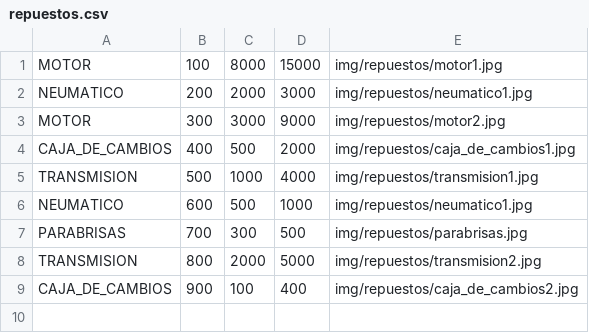
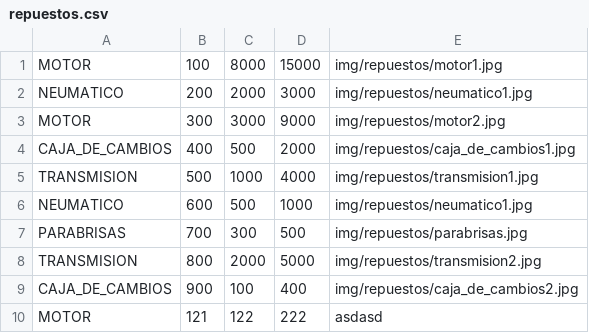
Before and after one commit to MarianAngulo/coches, a CSV file: data/repuestos.csv, drawn as a sheet; the diff names each change by its address in the sheet, - before the commit and + after, or states it on an @@ line.

```diff
--- a/data/repuestos.csv
+++ b/data/repuestos.csv
+row 10: MOTOR | 121 | 122 | 222 | asdasd
```
Also changed, not shown: 1 other file.
